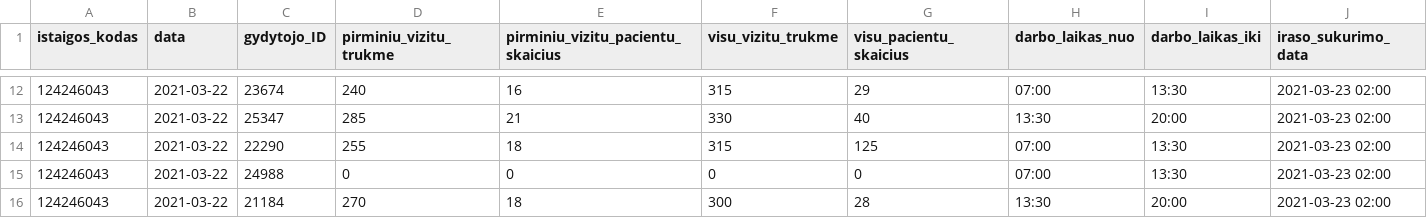
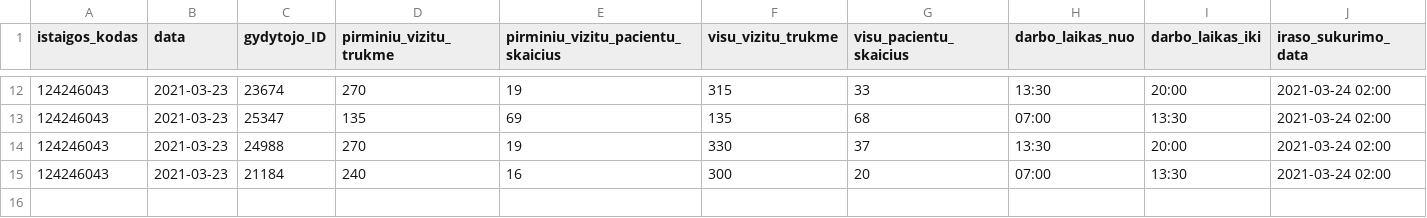
Before and after one commit to NVPgit/naujosios-vilnios-poliklinika, a CSV file: 124246043_family_doctors_visits_hours.csv, drawn as a sheet; only a part is shown, gaps mark what is left out; the diff covers the shown part only.

```diff
--- a/124246043_family_doctors_visits_hours.csv
+++ b/124246043_family_doctors_visits_hours.csv
@@ -12,5 +12,4 @@ istaigos_kodas;data;gydytojo_ID;pirminiu_vizitu_trukme;pirminiu_vizitu_pacientu_
-124246043;2021-03-22;23674;240;16;315;29;07:00;13:30;2021-03-23 02:00
-124246043;2021-03-22;25347;285;21;330;40;13:30;20:00;2021-03-23 02:00
-124246043;2021-03-22;22290;255;18;315;125;07:00;13:30;2021-03-23 02:00
-124246043;2021-03-22;24988;0;0;0;0;07:00;13:30;2021-03-23 02:00
-124246043;2021-03-22;21184;270;18;300;28;13:30;20:00;2021-03-23 02:00
+124246043;2021-03-23;23674;270;19;315;33;13:30;20:00;2021-03-24 02:00
+124246043;2021-03-23;25347;135;69;135;68;07:00;13:30;2021-03-24 02:00
+124246043;2021-03-23;24988;270;19;330;37;13:30;20:00;2021-03-24 02:00
+124246043;2021-03-23;21184;240;16;300;20;07:00;13:30;2021-03-24 02:00
```
Also changed, not shown: 80 edited cells elsewhere in this file, 124246043_doctors_excluded.csv, 124246043_family_doctors_list.csv, 1 other file.
